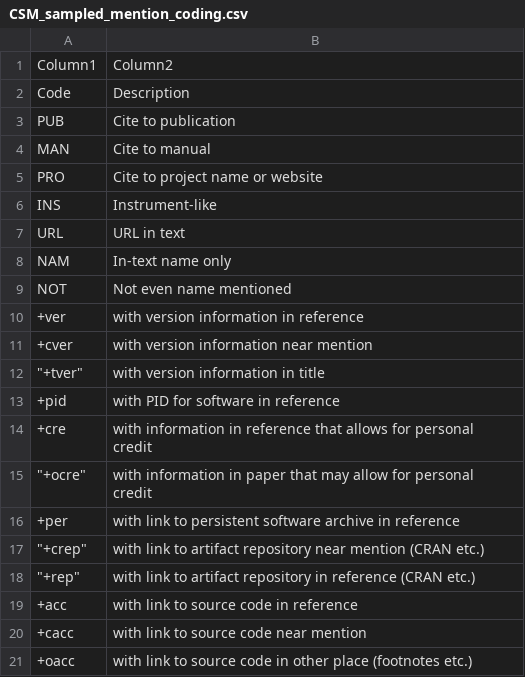
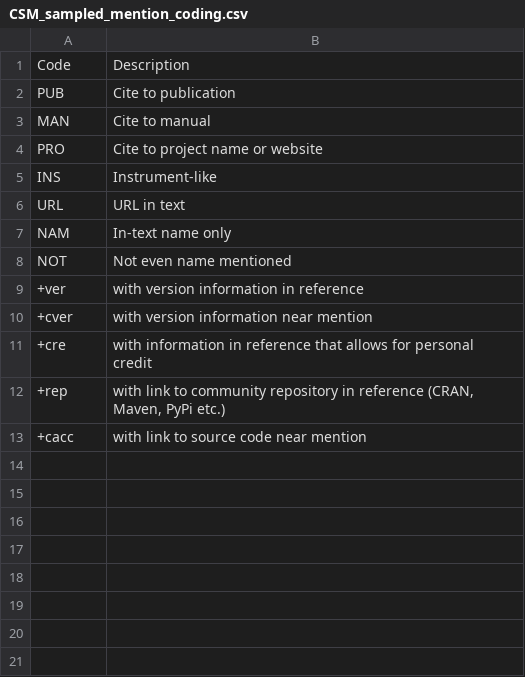
Before and after one commit to softwaresaved/habeas-corpus, a CSV file: data/access_study/CSM_sampled_mention_coding.csv, drawn as a sheet.

Commit message:
Finalize mention coding for access

```diff
--- a/data/access_study/CSM_sampled_mention_coding.csv
+++ b/data/access_study/CSM_sampled_mention_coding.csv
@@ -1,2 +1 @@
-Column1;Column2
 Code;Description
@@ -11,11 +10,4 @@ NOT;Not even name mentioned
 +cver;with version information near mention
-"""+tver""";with version information in title
-+pid;with PID for software in reference
 +cre;with information in reference that allows for personal credit
-"""+ocre""";with information in paper that may allow for personal credit
-+per;with link to persistent software archive in reference
-"""+crep""";with link to artifact repository near mention (CRAN etc.)
-"""+rep""";with link to artifact repository in reference (CRAN etc.)
-+acc;with link to source code in reference
++rep;with link to community repository in reference (CRAN, Maven, PyPi etc.)
 +cacc;with link to source code near mention
-+oacc;with link to source code in other place (footnotes etc.)
```
